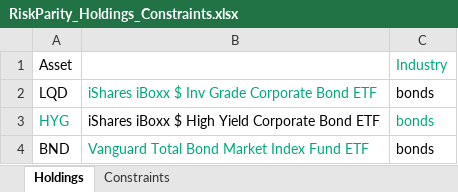
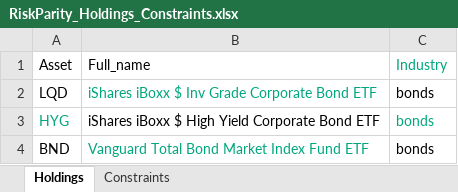
Before and after one commit to webclinic017/RiskParity, an Excel workbook: RiskParity_Holdings_Constraints.xlsx, sheet Holdings, drawn as a sheet; only a part is shown; values as stored, in another font and other column widths than the file's, no borders; the diff names each change by its address in the sheet, - before the commit and + after, or states it on an @@ line.

Commit message:
full name

```diff
--- a/RiskParity_Holdings_Constraints.xlsx (sheet Holdings)
+++ b/RiskParity_Holdings_Constraints.xlsx (sheet Holdings)
-B1: (empty)
+B1: Full_name
```
